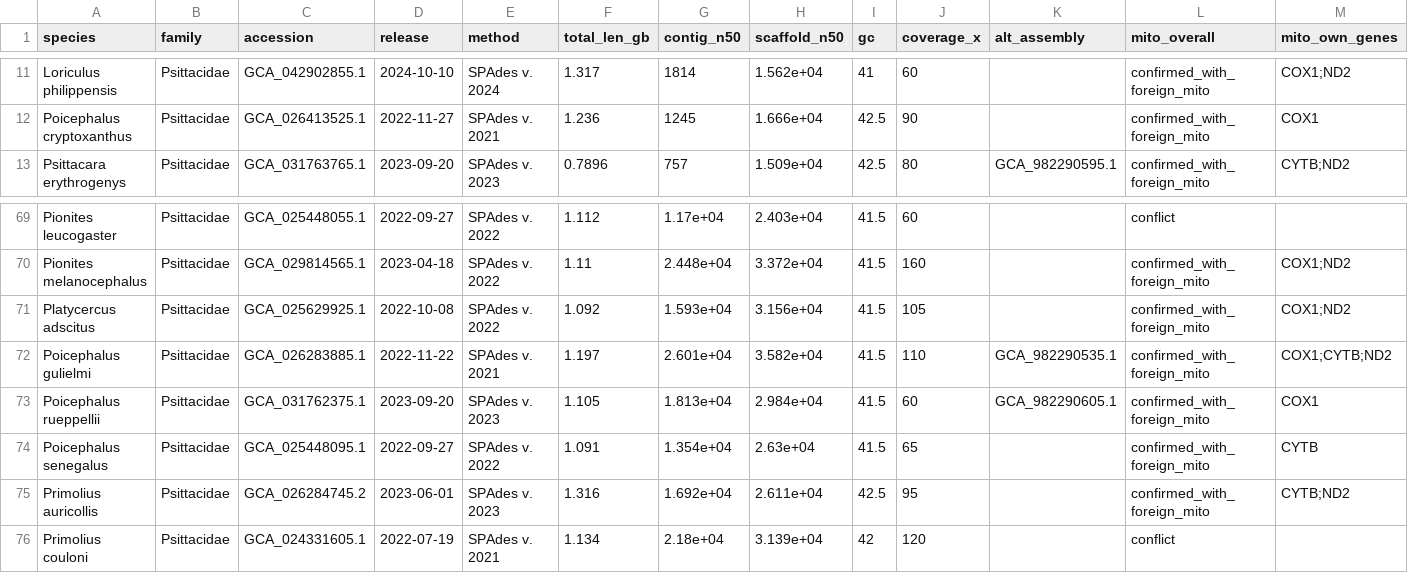
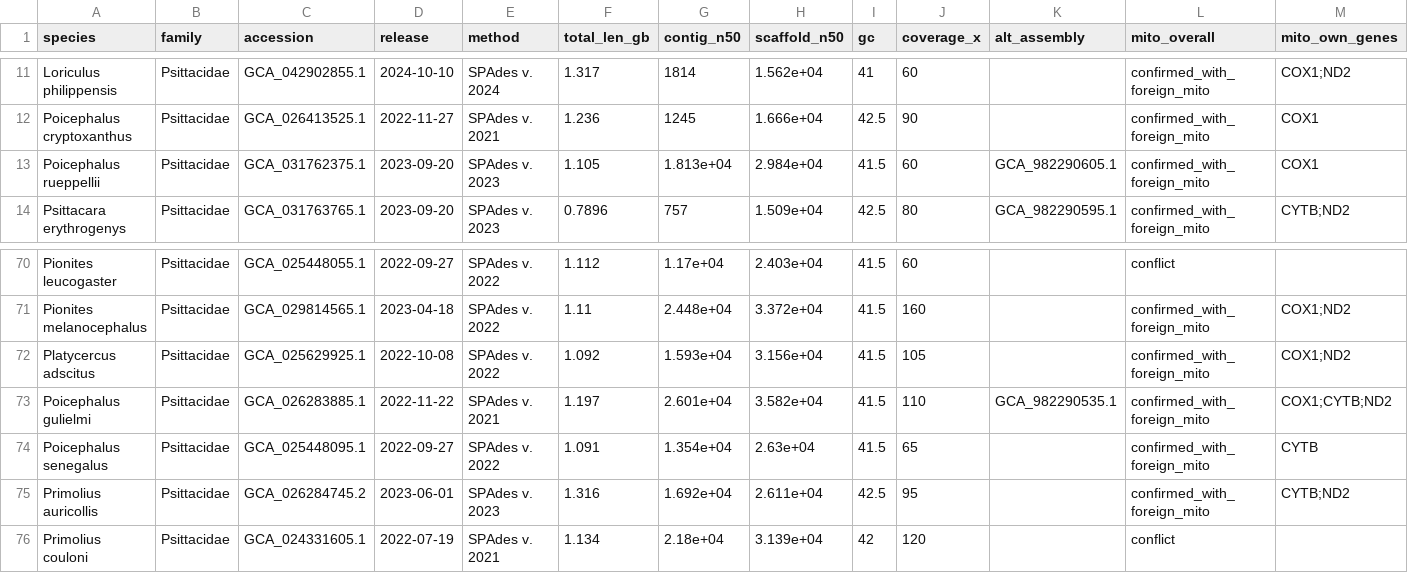
Before and after one commit to redkk123/Parrots, a TSV file: results/phase1_audit/audit_table.tsv, drawn as a sheet; only a part is shown, gaps mark what is left out; removed rows and columns are numbered as before the commit, all else as after; rows hold the shown columns only; the diff names each change by its address in the sheet, - before the commit and + after, or states it on an @@ line.

```diff
--- a/results/phase1_audit/audit_table.tsv
+++ b/results/phase1_audit/audit_table.tsv
+row 13: Poicephalus rueppellii | Psittacidae | GCA_031762375.1 | 2023-09-20 | SPAdes v. 2023 | 1.105 | 1.813e+04 | 2.984e+04 | 41.5 | 60 | GCA_982290605.1 | confirmed_with_foreign_mito | COX1
-row 73: Poicephalus rueppellii | Psittacidae | GCA_031762375.1 | 2023-09-20 | SPAdes v. 2023 | 1.105 | 1.813e+04 | 2.984e+04 | 41.5 | 60 | GCA_982290605.1 | confirmed_with_foreign_mito | COX1
```
Also changed, not shown: 4 other files.
